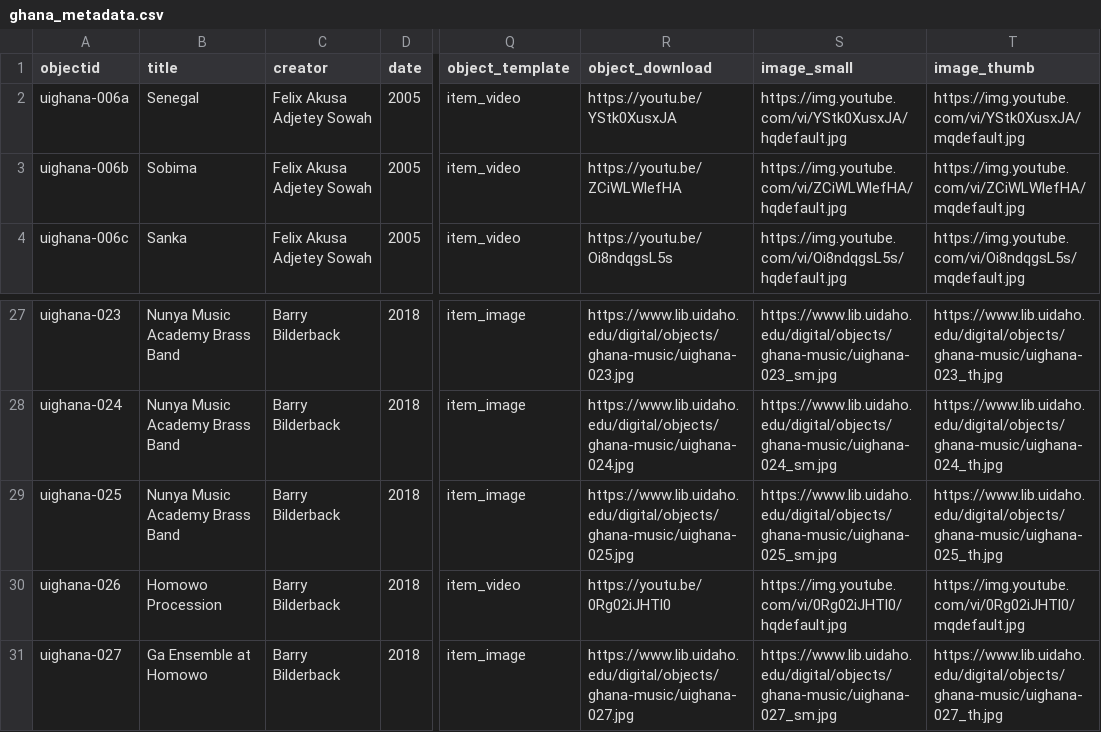
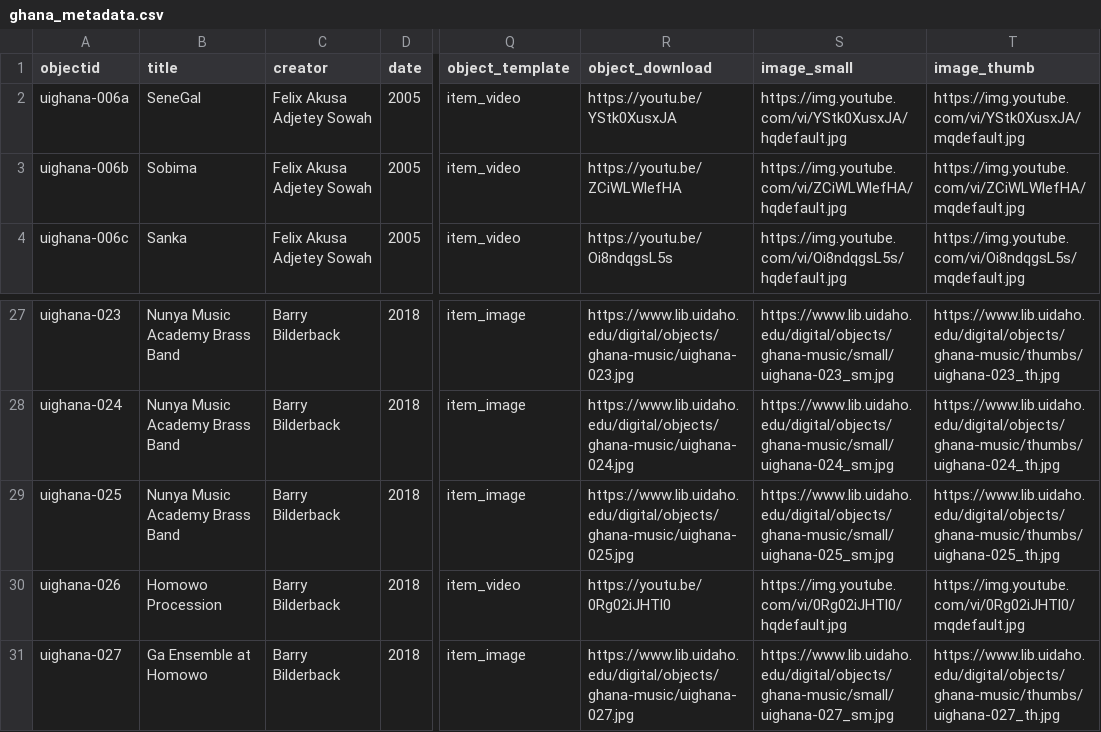
Before and after one commit to thecdil/ghana-music-initiative, a CSV file: _data/ghana_metadata.csv, drawn as a sheet; only a part is shown, gaps mark what is left out; the diff covers the shown part only; the diff names each change by its address in the sheet, - before the commit and + after, or states it on an @@ line.

Commit message:
update image paths

```diff
--- a/_data/ghana_metadata.csv
+++ b/_data/ghana_metadata.csv
-B2 (title): Senegal
+B2 (title): SeneGal
-S27 (image_small): https://www.lib.uidaho.edu/digital/objects/ghana-music/uighana-023_sm.jpg
+S27 (image_small): https://www.lib.uidaho.edu/digital/objects/ghana-music/small/uighana-023_sm.jpg
-T27 (image_thumb): https://www.lib.uidaho.edu/digital/objects/ghana-music/uighana-023_th.jpg
+T27 (image_thumb): https://www.lib.uidaho.edu/digital/objects/ghana-music/thumbs/uighana-023_th.jpg
-S28 (image_small): https://www.lib.uidaho.edu/digital/objects/ghana-music/uighana-024_sm.jpg
+S28 (image_small): https://www.lib.uidaho.edu/digital/objects/ghana-music/small/uighana-024_sm.jpg
-T28 (image_thumb): https://www.lib.uidaho.edu/digital/objects/ghana-music/uighana-024_th.jpg
+T28 (image_thumb): https://www.lib.uidaho.edu/digital/objects/ghana-music/thumbs/uighana-024_th.jpg
-S29 (image_small): https://www.lib.uidaho.edu/digital/objects/ghana-music/uighana-025_sm.jpg
+S29 (image_small): https://www.lib.uidaho.edu/digital/objects/ghana-music/small/uighana-025_sm.jpg
-T29 (image_thumb): https://www.lib.uidaho.edu/digital/objects/ghana-music/uighana-025_th.jpg
+T29 (image_thumb): https://www.lib.uidaho.edu/digital/objects/ghana-music/thumbs/uighana-025_th.jpg
-S31 (image_small): https://www.lib.uidaho.edu/digital/objects/ghana-music/uighana-027_sm.jpg
+S31 (image_small): https://www.lib.uidaho.edu/digital/objects/ghana-music/small/uighana-027_sm.jpg
-T31 (image_thumb): https://www.lib.uidaho.edu/digital/objects/ghana-music/uighana-027_th.jpg
+T31 (image_thumb): https://www.lib.uidaho.edu/digital/objects/ghana-music/thumbs/uighana-027_th.jpg
```
Also changed, not shown: 34 edited cells elsewhere in this file, 1 other file.
